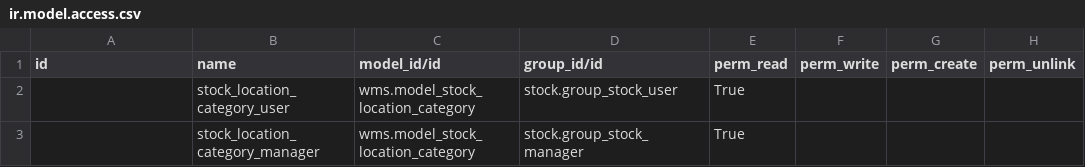
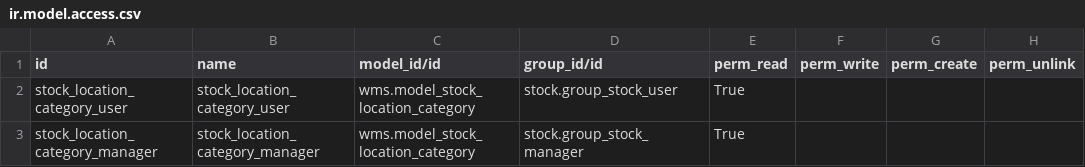
Before and after one commit to subteno-it/wms, a CSV file: security/ir.model.access.csv, drawn as a sheet.

Commit message:
[FIX] added xmlid for access rules

```diff
--- a/security/ir.model.access.csv
+++ b/security/ir.model.access.csv
@@ -1,3 +1,3 @@
 "id","name","model_id/id","group_id/id","perm_read","perm_write","perm_create","perm_unlink"
-"","stock_location_category_user","wms.model_stock_location_category","stock.group_stock_user","True","","",""
-"","stock_location_category_manager","wms.model_stock_location_category","stock.group_stock_manager","True","","",""
+"stock_location_category_user","stock_location_category_user","wms.model_stock_location_category","stock.group_stock_user","True","","",""
+"stock_location_category_manager","stock_location_category_manager","wms.model_stock_location_category","stock.group_stock_manager","True","","",""
```
